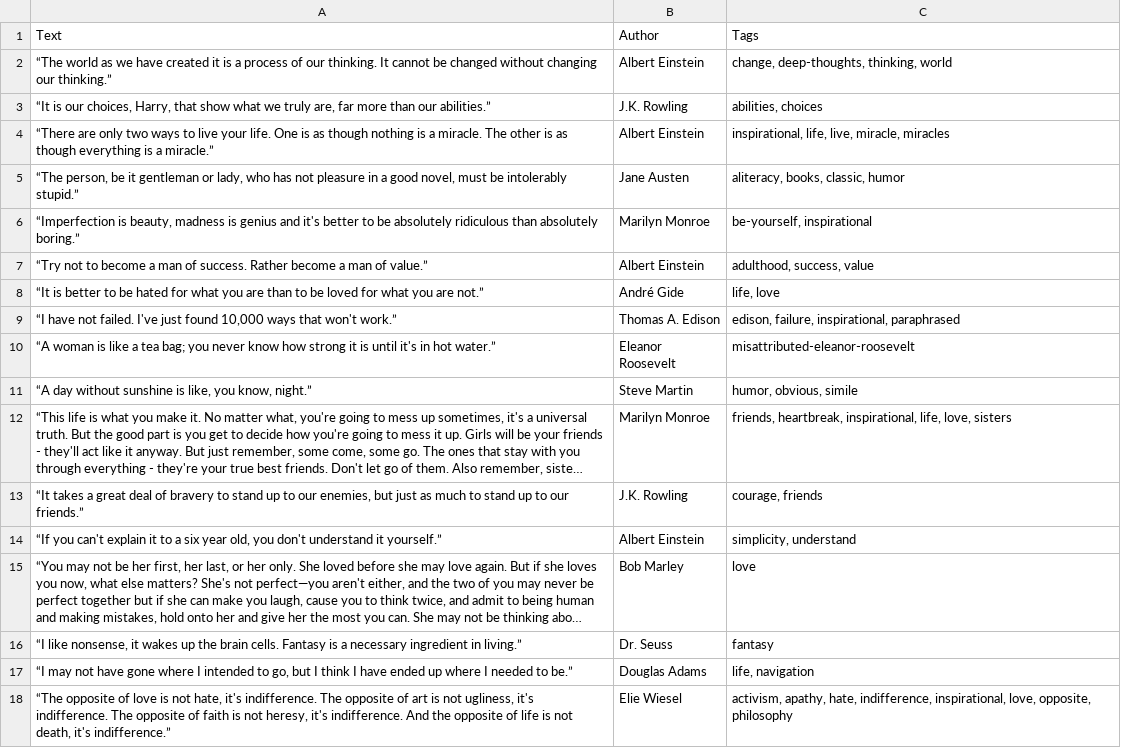
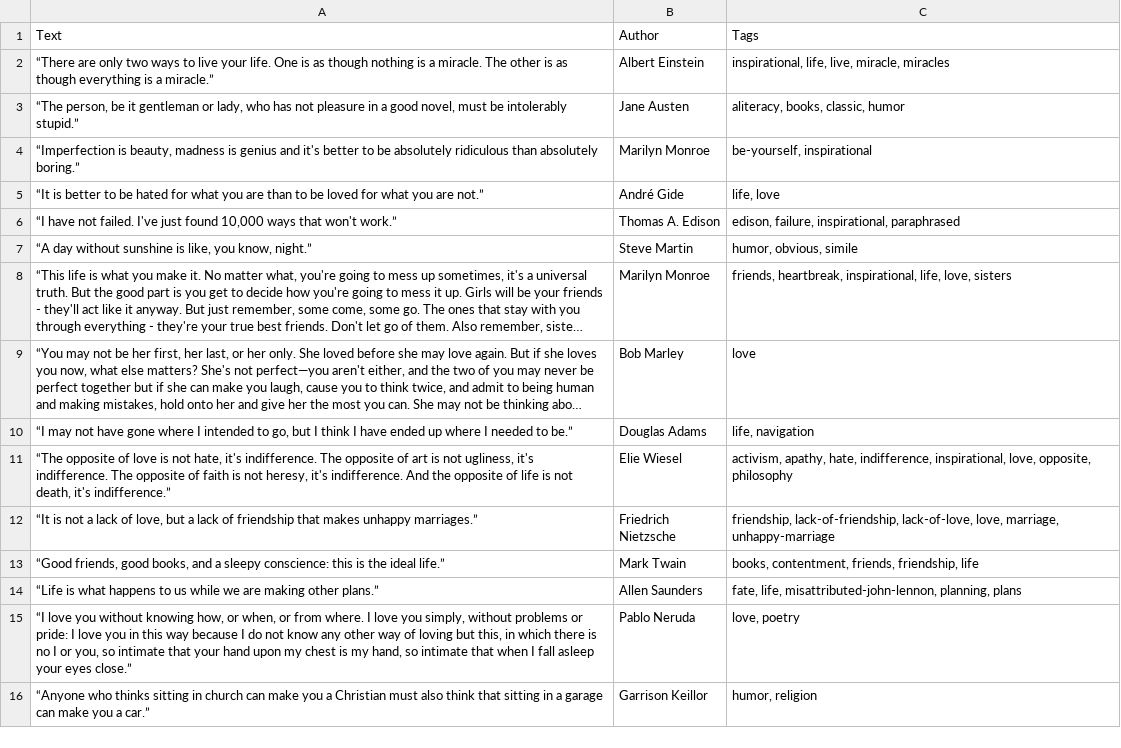
Before and after one commit to Sofian9-7/tpcitations, a CSV file: results.csv, drawn as a sheet; only a part is shown; the shorter side is filled out with more unchanged rows; long unchanged cells end in …; the diff covers the shown part only; the diff names each change by its address in the sheet, - before the commit and + after, or states it on an @@ line.

```diff
--- a/results.csv
+++ b/results.csv
-row 2: “The world as we have created it is a process of our thinking. It cannot be changed without changing our thinking.” | Albert Einstein | change, deep-thoughts, thinking, world
-row 3: “It is our choices, Harry, that show what we truly are, far more than our abilities.” | J.K. Rowling | abilities, choices
-row 7: “Try not to become a man of success. Rather become a man of value.” | Albert Einstein | adulthood, success, value
-row 10: “A woman is like a tea bag; you never know how strong it is until it's in hot water.” | Eleanor Roosevelt | misattributed-eleanor-roosevelt
-row 13: “It takes a great deal of bravery to stand up to our enemies, but just as much to stand up to our friends.” | J.K. Rowling | courage, friends
-row 14: “If you can't explain it to a six year old, you don't understand it yourself.” | Albert Einstein | simplicity, understand
-row 16: “I like nonsense, it wakes up the brain cells. Fantasy is a necessary ingredient in living.” | Dr. Seuss | fantasy
```
Also changed, not shown: 17 removed rows elsewhere in this file, 1 other file.
